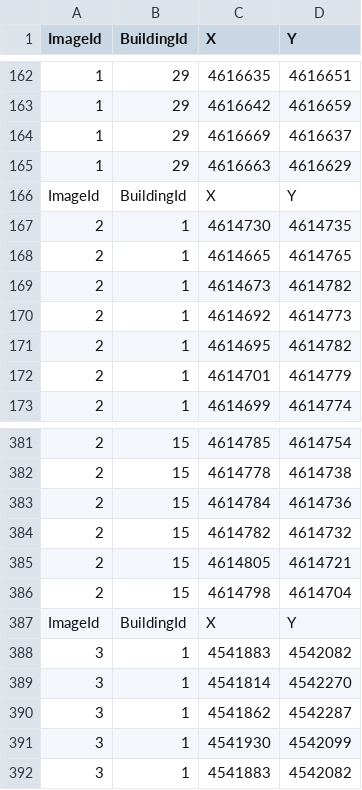
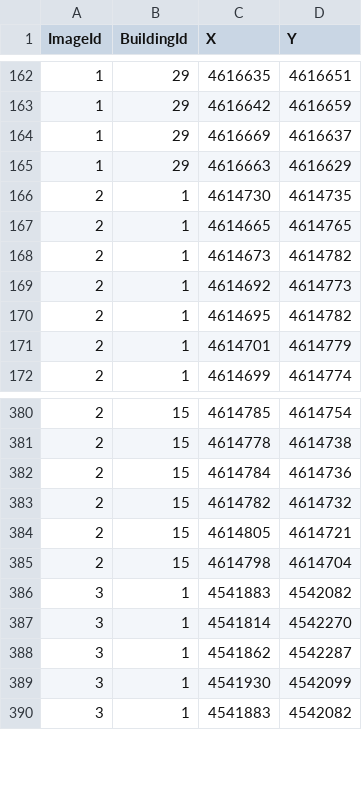
Before and after one commit to toddstavish/BEE-CSharp, a CSV file: data/rio_test.csv, drawn as a sheet; only a part is shown, gaps mark what is left out; the diff names each change by its address in the sheet, - before the commit and + after, or states it on an @@ line.

```diff
--- a/data/rio_test.csv
+++ b/data/rio_test.csv
-row 166: ImageId | BuildingId | X | Y
-row 387: ImageId | BuildingId | X | Y
```
Also changed, not shown: 2 other files.
